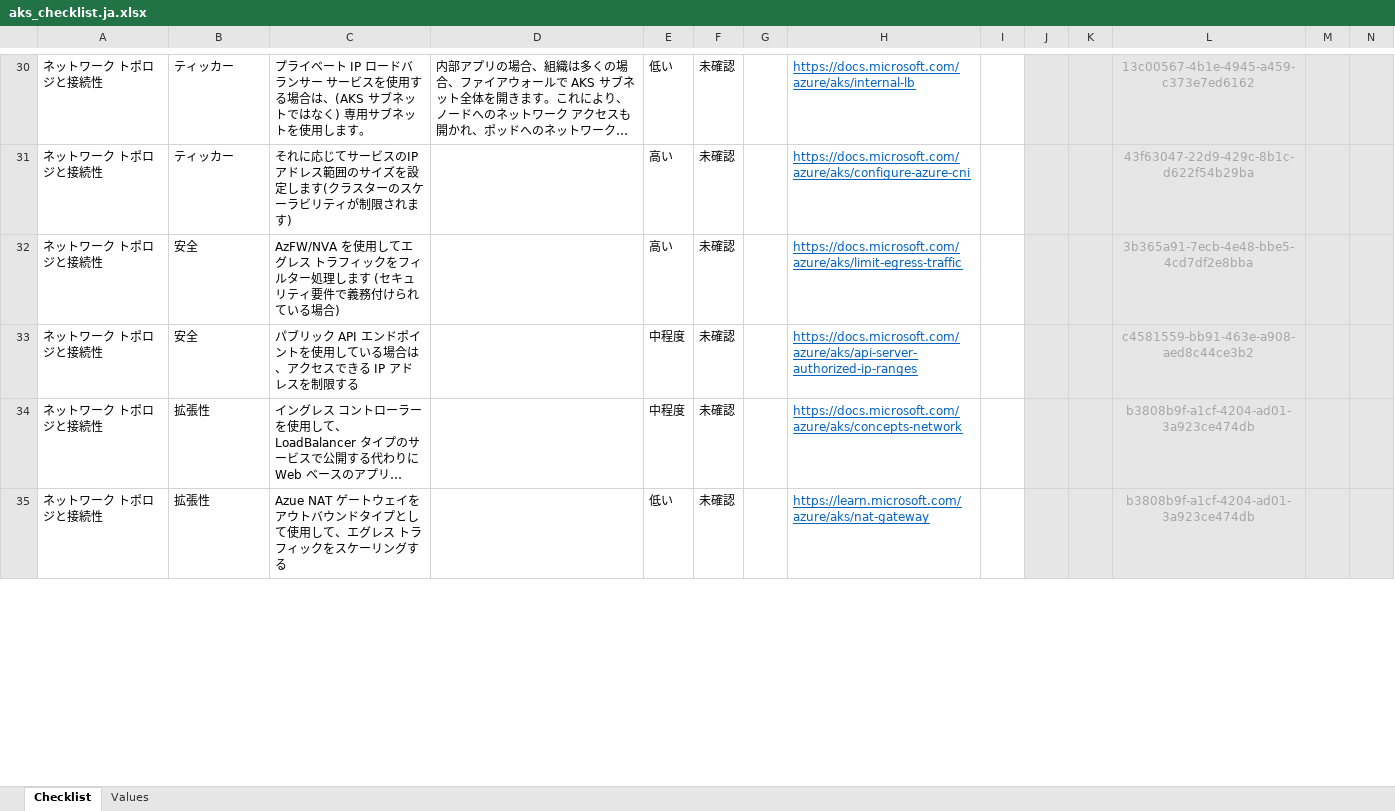
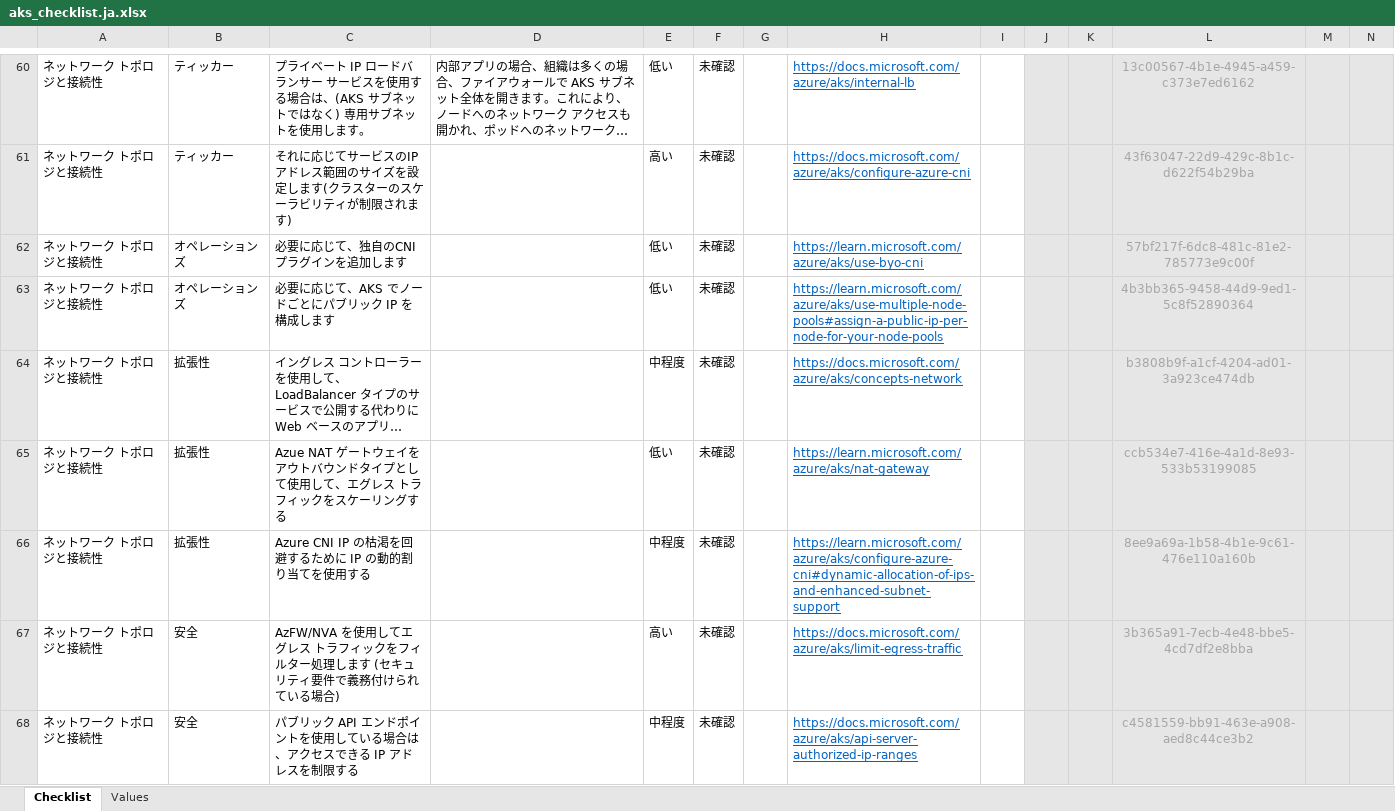
Before and after one commit to Azure/review-checklists, an Excel workbook: spreadsheet/aks_checklist.ja.xlsx, sheet Checklist, drawn as a sheet; only a part is shown, gaps mark what is left out; long unchanged cells end in …; values as stored, in another font and other column widths than the file's, no borders; conditional formats not drawn; removed rows and columns are numbered as before the commit, all else as after; rows hold the shown columns only; the diff covers the shown part only; the diff names each change by its address in the sheet, - before the commit and + after, or states it on an @@ line.

```diff
--- a/spreadsheet/aks_checklist.ja.xlsx (sheet Checklist)
+++ b/spreadsheet/aks_checklist.ja.xlsx (sheet Checklist)
+row 62: ネットワーク トポロジと接続性 | オペレーションズ | 必要に応じて、独自のCNIプラグインを追加します |  | 低い | 未確認 |  | https://learn.microsoft.com/azure/aks/use-byo-cni |  |  |  | 57bf217f-6dc8-481c-81e2-785773e9c00f
+row 63: ネットワーク トポロジと接続性 | オペレーションズ | 必要に応じて、AKS でノードごとにパブリック IP を構成します |  | 低い | 未確認 |  | https://learn.microsoft.com/azure/aks/use-multiple-node-pools#assign-a-public-ip-per-node-for-your-node-pools |  |  |  | 4b3bb365-9458-44d9-9ed1-5c8f52890364
@@ row 34 moved to row 64: ネットワーク トポロジと接続性 @@
+row 65: ネットワーク トポロジと接続性 | 拡張性 | Azue NAT ゲートウェイをアウトバウンドタイプとして使用して、エグレス トラフィックをスケーリングする |  | 低い | 未確認 |  | https://learn.microsoft.com/azure/aks/nat-gateway |  |  |  | ccb534e7-416e-4a1d-8e93-533b53199085
+row 66: ネットワーク トポロジと接続性 | 拡張性 | Azure CNI IP の枯渇を回避するために IP の動的割り当てを使用する |  | 中程度 | 未確認 |  | https://learn.microsoft.com/azure/aks/configure-azure-cni#dynamic-allocation-of-ips-and-enhanced-subnet-support |  |  |  | 8ee9a69a-1b58-4b1e-9c61-476e110a160b
-row 35: ネットワーク トポロジと接続性 | 拡張性 | Azue NAT ゲートウェイをアウトバウンドタイプとして使用して、エグレス トラフィックをスケーリングする |  | 低い | 未確認 |  | https://learn.microsoft.com/azure/aks/nat-gateway |  |  |  | b3808b9f-a1cf-4204-ad01-3a923ce474db
```
Also changed, not shown: 19 added rows, 22 removed rows, 32 moved rows and 11 edited cells elsewhere in this sheet, spreadsheet/aks_checklist.en.xlsx, spreadsheet/aks_checklist.es.xlsx, 7 other files.
